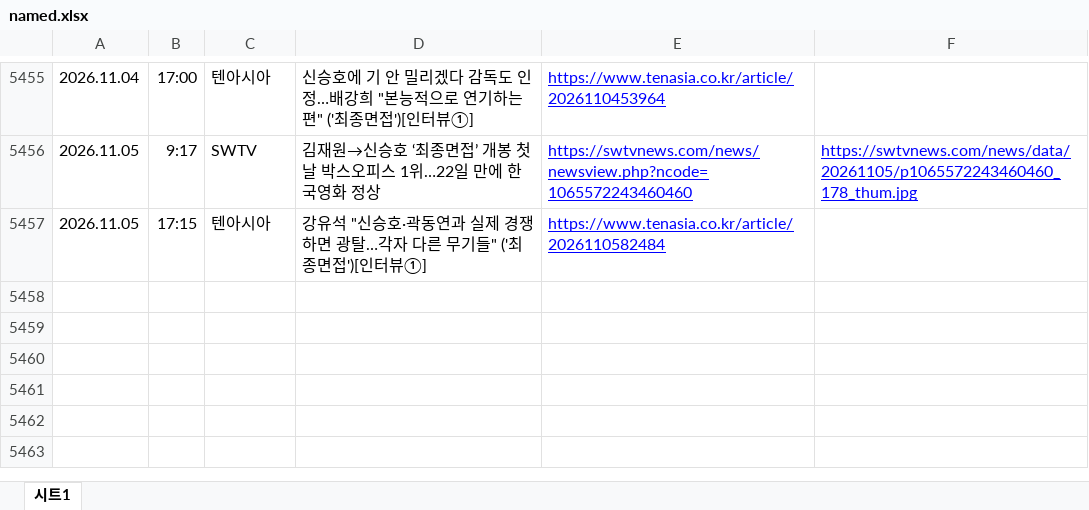
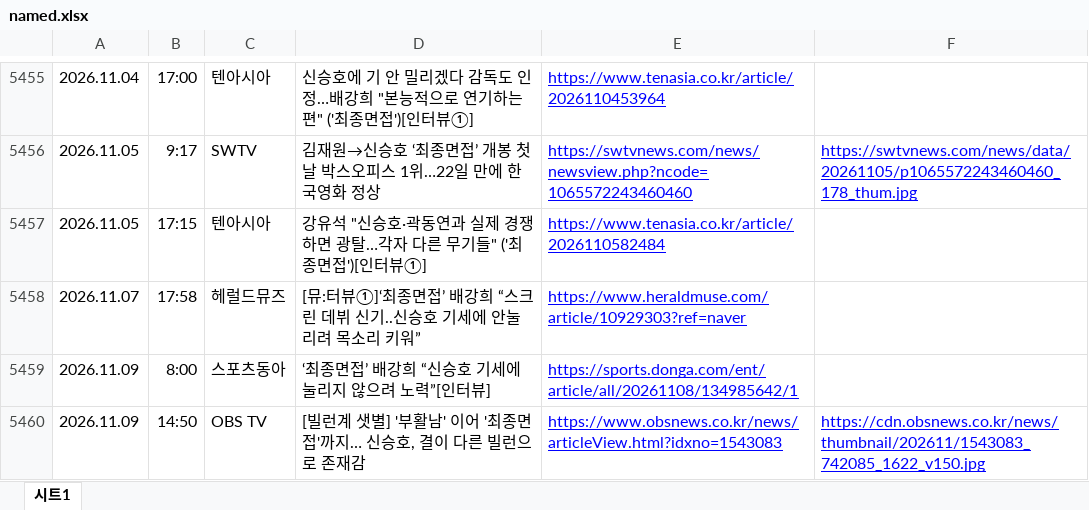
Before and after one commit to shinsholabs/ordinarydayswithshinsh, an Excel workbook: data/named.xlsx, sheet 시트1, drawn as a sheet; only a part is shown, gaps mark what is left out; values as stored, in another font and other column widths than the file's, no borders; charts and pictures not drawn; the diff names each change by its address in the sheet, - before the commit and + after, or states it on an @@ line.

```diff
--- a/data/named.xlsx (sheet 시트1)
+++ b/data/named.xlsx (sheet 시트1)
+row 5458: 2026.11.07 | 17:58 | 헤럴드뮤즈 | [뮤:터뷰①]‘최종면접’ 배강희 “스크린 데뷔 신기..신승호 기세에 안눌리려 목소리 키워” | https://www.heraldmuse.com/article/10929303?ref=naver
+row 5459: 2026.11.09 | 8:00 | 스포츠동아 | ‘최종면접’ 배강희 “신승호 기세에 눌리지 않으려 노력”[인터뷰] | https://sports.donga.com/ent/article/all/20261108/134985642/1
+row 5460: 2026.11.09 | 14:50 | OBS TV | [빌런계 샛별] '부활남' 이어 '최종면접'까지… 신승호, 결이 다른 빌런으로 존재감 | https://www.obsnews.co.kr/news/articleView.html?idxno=1543083 | https://cdn.obsnews.co.kr/news/thumbnail/202611/1543083_742085_1622_v150.jpg
```
Also changed, not shown: 1 other file.
